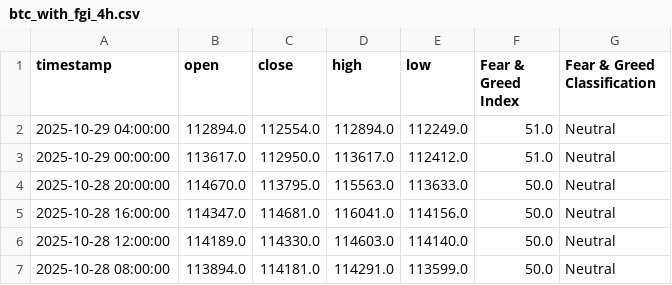
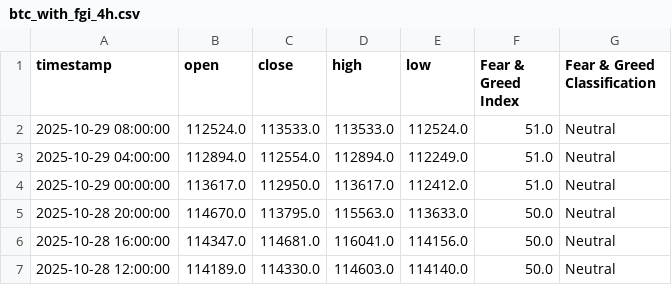
Before and after one commit to MetalGrey/btc-fgi-daily-2020, a CSV file: datasets/btc_with_fgi_4h.csv, drawn as a sheet; only a part is shown; the shorter side is filled out with more unchanged rows.

```diff
--- a/datasets/btc_with_fgi_4h.csv
+++ b/datasets/btc_with_fgi_4h.csv
@@ -1,2 +1,3 @@
 timestamp,open,close,high,low,Fear & Greed Index,Fear & Greed Classification
+2025-10-29 08:00:00,112524.0,113533.0,113533.0,112524.0,51.0,Neutral
 2025-10-29 04:00:00,112894.0,112554.0,112894.0,112249.0,51.0,Neutral
```
